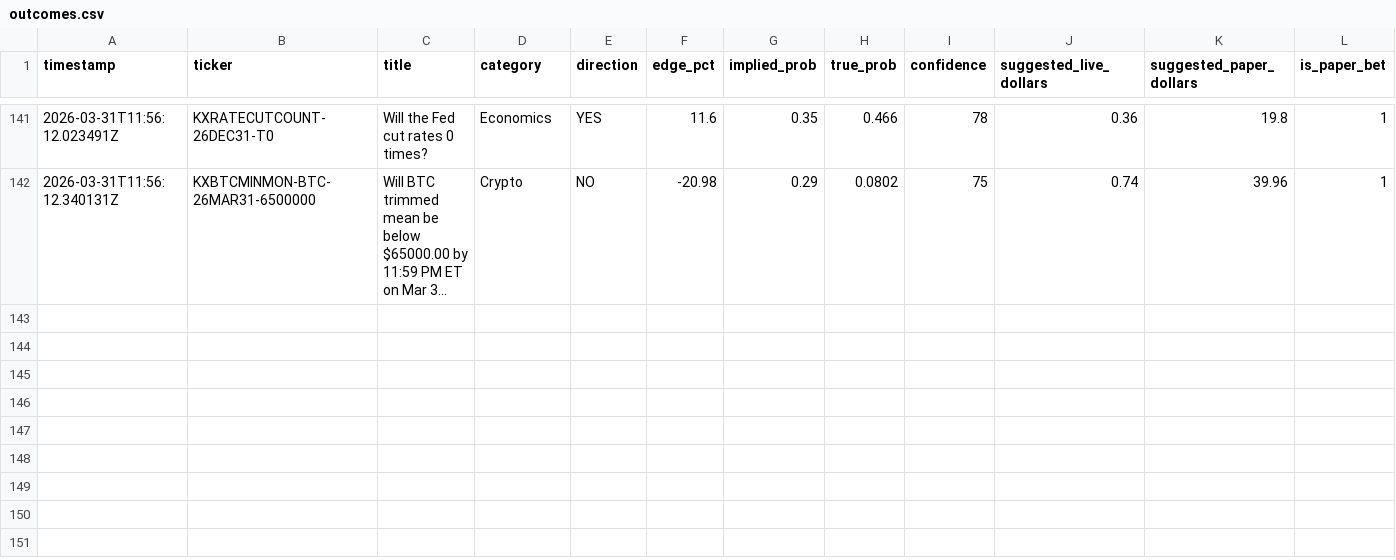
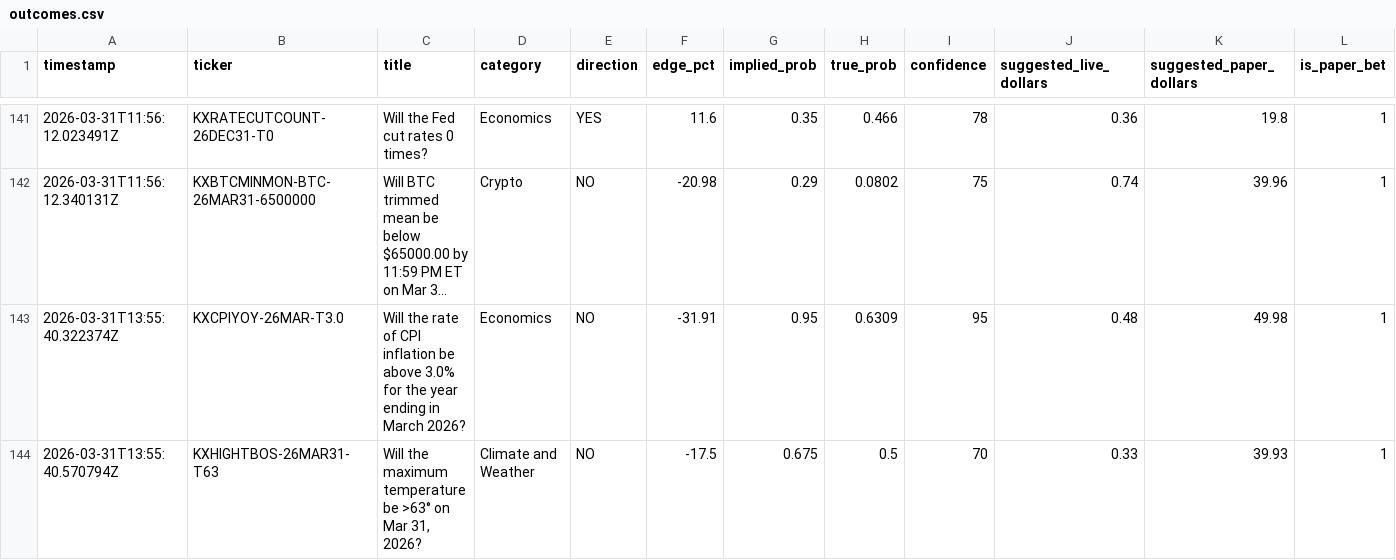
Before and after one commit to mehpackers13/kalshi-bot, a CSV file: outcomes.csv, drawn as a sheet; only a part is shown, gaps mark what is left out; long unchanged cells end in …; rows hold the shown columns only; the diff names each change by its address in the sheet, - before the commit and + after, or states it on an @@ line.

```diff
--- a/outcomes.csv
+++ b/outcomes.csv
+row 143: 2026-03-31T13:55:40.322374Z | KXCPIYOY-26MAR-T3.0 | Will the rate of CPI inflation be above 3.0% for the year ending in March 2026? | Economics | NO | -31.91 | 0.95 | 0.6309 | 95 | 0.48 | 49.98 | 1
+row 144: 2026-03-31T13:55:40.570794Z | KXHIGHTBOS-26MAR31-T63 | Will the maximum temperature be >63° on Mar 31, 2026? | Climate and Weather | NO | -17.5 | 0.675 | 0.5 | 70 | 0.33 | 39.93 | 1
```
Also changed, not shown: 3 other files.
